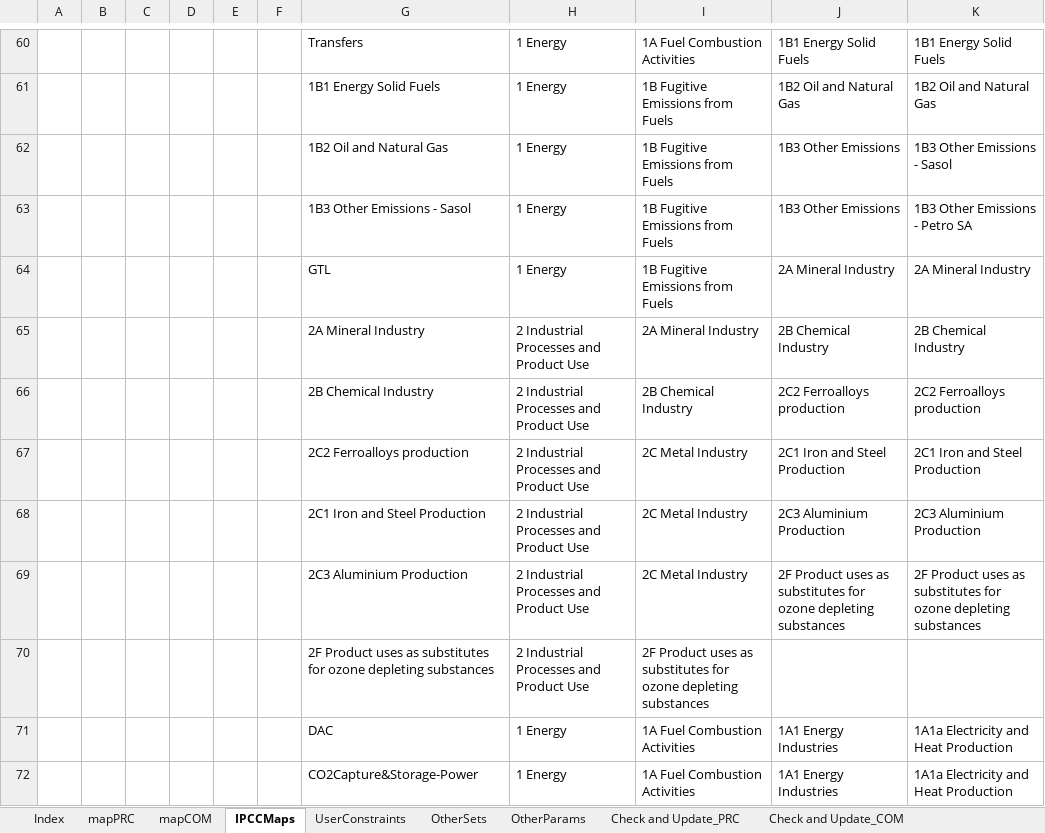
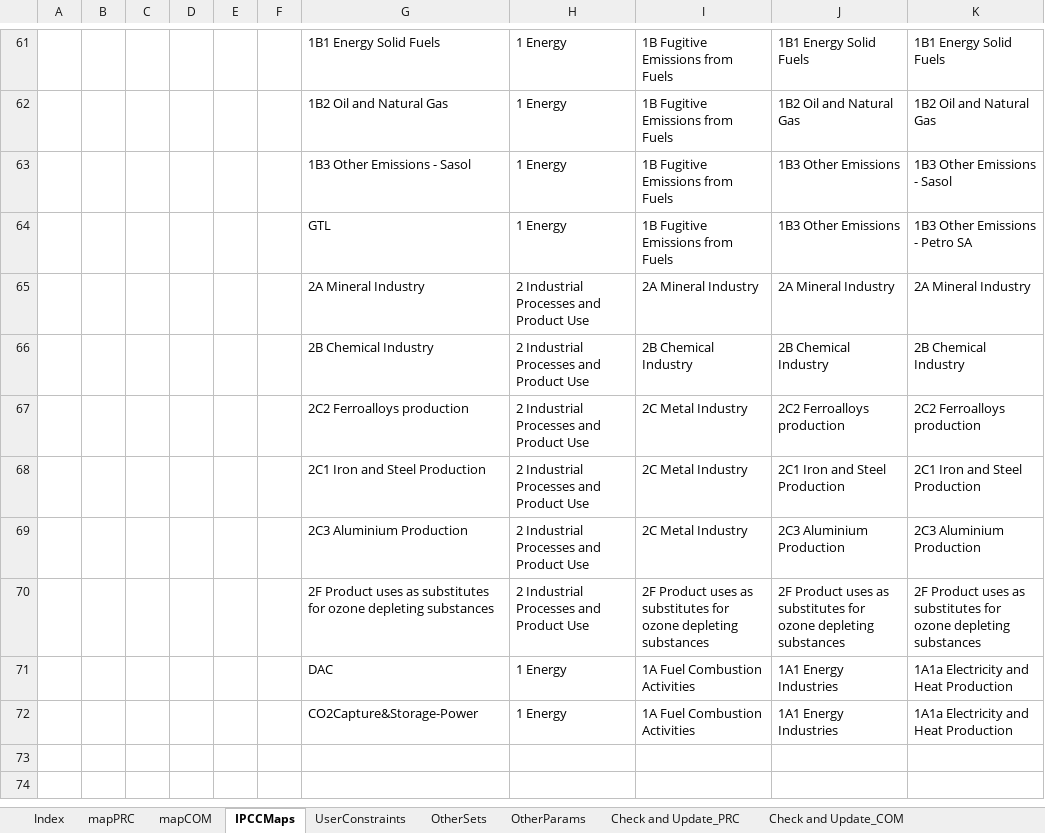
Before and after one commit to brunomerven/SATIMGE, an Excel workbook: SetsAndMaps/SetsAndMaps.xlsm, sheet IPCCMaps, drawn as a sheet; only a part is shown, gaps mark what is left out; values as stored, in another font and other column widths than the file's, no borders; removed rows and columns are numbered as before the commit, all else as after; the diff covers the shown part only; the diff names each change by its address in the sheet, - before the commit and + after, or states it on an @@ line.

Commit message:
Updated 2019 SAM with fixed Energy Balances, com names fixed

```diff
--- a/SetsAndMaps/SetsAndMaps.xlsm (sheet IPCCMaps)
+++ b/SetsAndMaps/SetsAndMaps.xlsm (sheet IPCCMaps)
-G61: Transfers
+G61: 1B1 Energy Solid Fuels
-I61: 1A Fuel Combustion Activities
+I61: 1B Fugitive Emissions from Fuels
-G62: 1B1 Energy Solid Fuels
+G62: 1B2 Oil and Natural Gas
-G63: 1B2 Oil and Natural Gas
+G63: 1B3 Other Emissions - Sasol
-G64: 1B3 Other Emissions - Sasol
+G64: GTL
-row 64:  |  |  |  |  |  | GTL | 1 Energy | 1B Fugitive Emissions from Fuels | 2A Mineral Industry | 2A Mineral Industry
-J65: 2B Chemical Industry
+J65: 2A Mineral Industry
-K65: 2B Chemical Industry
+K65: 2A Mineral Industry
+row 66:  |  |  |  |  |  | 2B Chemical Industry | 2 Industrial Processes and Product Use | 2B Chemical Industry | 2B Chemical Industry | 2B Chemical Industry
-G67: 2B Chemical Industry
+G67: 2C2 Ferroalloys production
-I67: 2B Chemical Industry
+I67: 2C Metal Industry
-G68: 2C2 Ferroalloys production
+G68: 2C1 Iron and Steel Production
-G69: 2C1 Iron and Steel Production
+G69: 2C3 Aluminium Production
-G70: 2C3 Aluminium Production
+G70: 2F Product uses as substitutes for ozone depleting substances
-I70: 2C Metal Industry
+I70: 2F Product uses as substitutes for ozone depleting substances
-row 70:  |  |  |  |  |  | 2F Product uses as substitutes for ozone depleting substances | 2 Industrial Processes and Product Use | 2F Product uses as substitutes for ozone depleting substances
```
Also changed, not shown: 3 added rows, 2 removed rows and 24 edited cells elsewhere in this sheet, sheet mapPRC, sheet OtherSets, formulas that keep their value, hidden cells, 13 other files.
